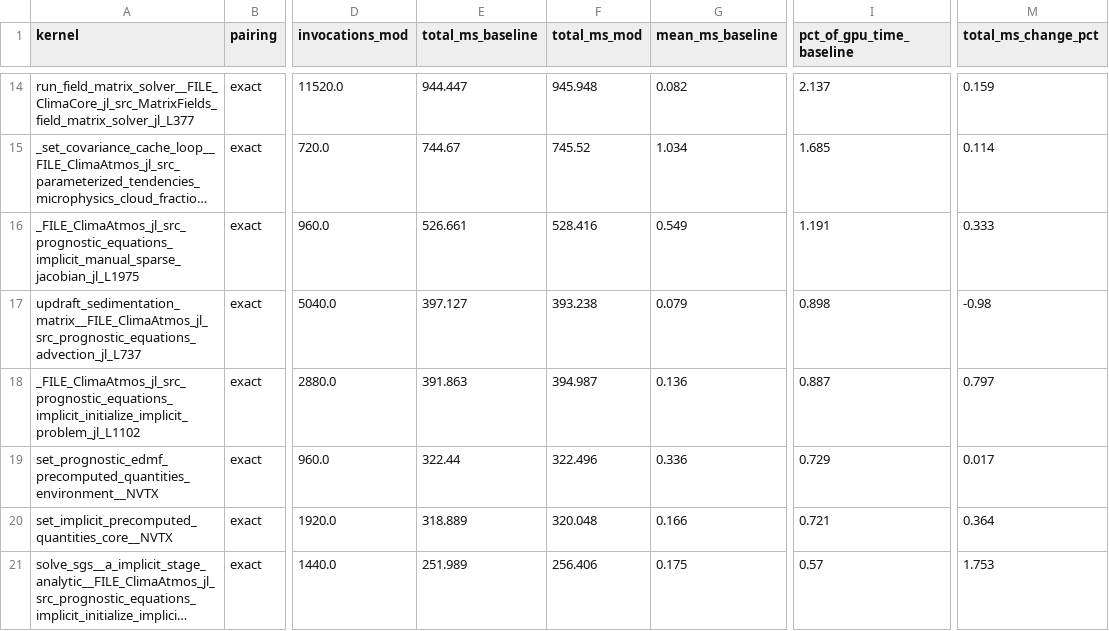
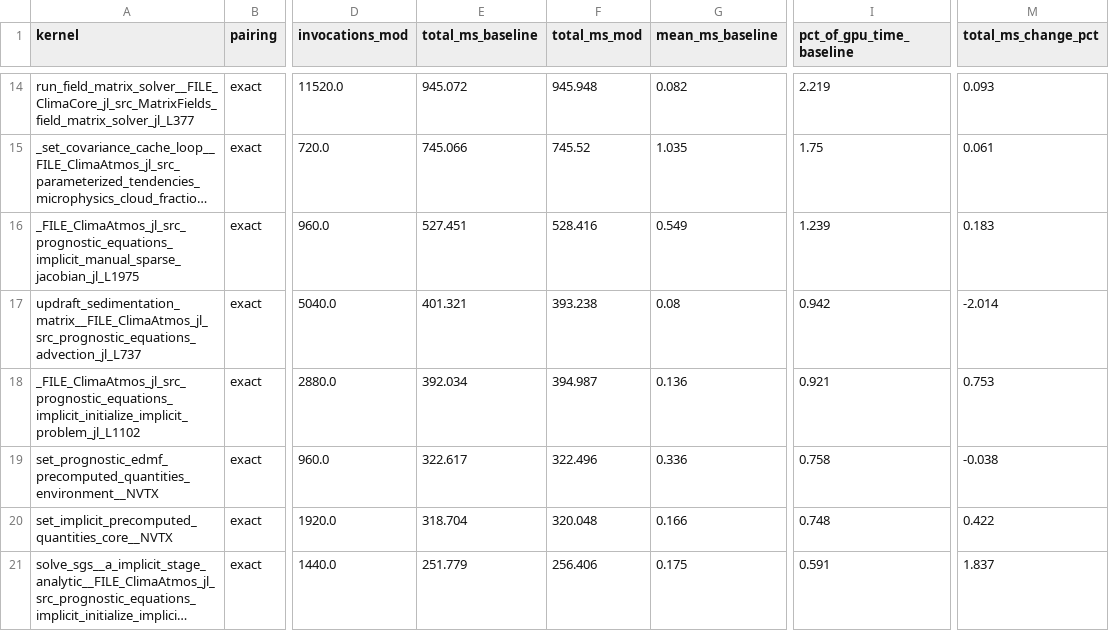
Before and after one commit to petebachant/clima-gpu-profiling, a CSV file: results/top-kernels.csv, drawn as a sheet; only a part is shown, gaps mark what is left out; long unchanged cells end in …; the diff covers the shown part only; the diff names each change by its address in the sheet, - before the commit and + after, or states it on an @@ line.

```diff
--- a/results/top-kernels.csv
+++ b/results/top-kernels.csv
-E14 (total_ms_baseline): 944.447
+E14 (total_ms_baseline): 945.072
-I14 (pct_of_gpu_time_baseline): 2.137
+I14 (pct_of_gpu_time_baseline): 2.219
-M14 (total_ms_change_pct): 0.159
+M14 (total_ms_change_pct): 0.093
-E15 (total_ms_baseline): 744.67
+E15 (total_ms_baseline): 745.066
-G15 (mean_ms_baseline): 1.034
+G15 (mean_ms_baseline): 1.035
-I15 (pct_of_gpu_time_baseline): 1.685
+I15 (pct_of_gpu_time_baseline): 1.75
-M15 (total_ms_change_pct): 0.114
+M15 (total_ms_change_pct): 0.061
-E16 (total_ms_baseline): 526.661
+E16 (total_ms_baseline): 527.451
-I16 (pct_of_gpu_time_baseline): 1.191
+I16 (pct_of_gpu_time_baseline): 1.239
-M16 (total_ms_change_pct): 0.333
+M16 (total_ms_change_pct): 0.183
-E17 (total_ms_baseline): 397.127
+E17 (total_ms_baseline): 401.321
-G17 (mean_ms_baseline): 0.079
+G17 (mean_ms_baseline): 0.08
-I17 (pct_of_gpu_time_baseline): 0.898
+I17 (pct_of_gpu_time_baseline): 0.942
-M17 (total_ms_change_pct): -0.98
+M17 (total_ms_change_pct): -2.014
-E18 (total_ms_baseline): 391.863
+E18 (total_ms_baseline): 392.034
-I18 (pct_of_gpu_time_baseline): 0.887
+I18 (pct_of_gpu_time_baseline): 0.921
-M18 (total_ms_change_pct): 0.797
+M18 (total_ms_change_pct): 0.753
-E19 (total_ms_baseline): 322.44
+E19 (total_ms_baseline): 322.617
-I19 (pct_of_gpu_time_baseline): 0.729
+I19 (pct_of_gpu_time_baseline): 0.758
-M19 (total_ms_change_pct): 0.017
+M19 (total_ms_change_pct): -0.038
-E20 (total_ms_baseline): 318.889
+E20 (total_ms_baseline): 318.704
-I20 (pct_of_gpu_time_baseline): 0.721
+I20 (pct_of_gpu_time_baseline): 0.748
-M20 (total_ms_change_pct): 0.364
+M20 (total_ms_change_pct): 0.422
-E21 (total_ms_baseline): 251.989
+E21 (total_ms_baseline): 251.779
-I21 (pct_of_gpu_time_baseline): 0.57
+I21 (pct_of_gpu_time_baseline): 0.591
-M21 (total_ms_change_pct): 1.753
+M21 (total_ms_change_pct): 1.837
```
Also changed, not shown: 1 added row, 1 removed row and 28 edited cells elsewhere in this file, 26 other files.
